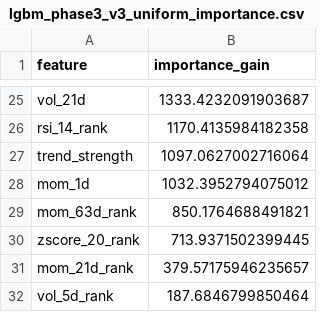
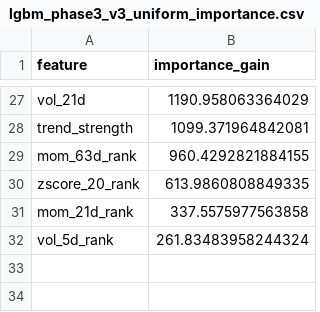
Before and after one commit to wansoo88/recostock, a CSV file: models/weights/lgbm_phase3_v3_uniform_importance.csv, drawn as a sheet; only a part is shown, gaps mark what is left out; removed rows and columns are numbered as before the commit, all else as after; the diff covers the shown part only; the diff names each change by its address in the sheet, - before the commit and + after, or states it on an @@ line.

```diff
--- a/models/weights/lgbm_phase3_v3_uniform_importance.csv
+++ b/models/weights/lgbm_phase3_v3_uniform_importance.csv
-B27 (importance_gain): 1333.4232091903687
+B27 (importance_gain): 1190.958063364029
-row 26: rsi_14_rank | 1170.4135984182358
-B28 (importance_gain): 1097.0627002716064
+B28 (importance_gain): 1099.371964842081
-row 28: mom_1d | 1032.3952794075012
-B29 (importance_gain): 850.1764688491821
+B29 (importance_gain): 960.4292821884155
-B30 (importance_gain): 713.9371502399445
+B30 (importance_gain): 613.9860808849335
-B31 (importance_gain): 379.57175946235657
+B31 (importance_gain): 337.5575977563858
-B32 (importance_gain): 187.6846799850464
+B32 (importance_gain): 261.83483958244324
```
Also changed, not shown: 9 added rows, 7 removed rows and 16 edited cells elsewhere in this file, data/logs/retrain_history.csv, 1 other file.
